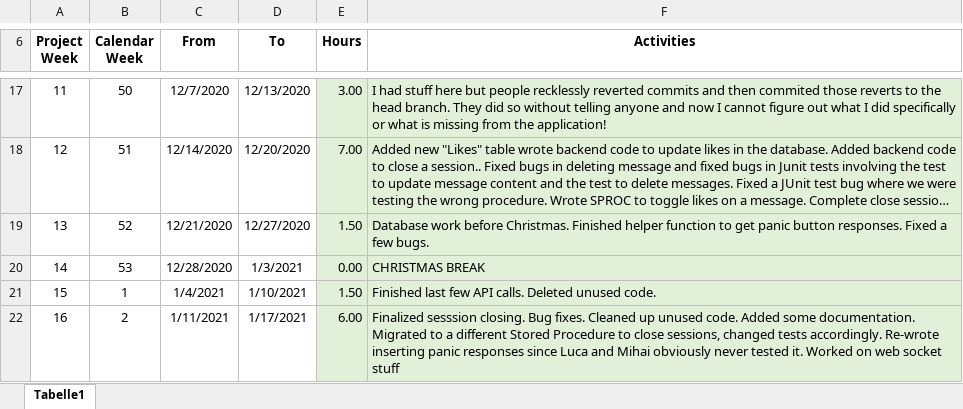
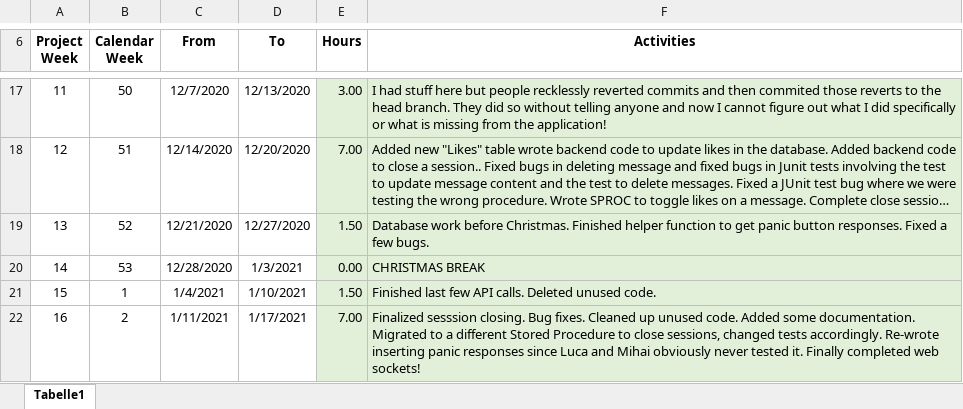
Before and after one commit to leafcathead/CTS5_AudienceResponse, an Excel workbook: Documentation/SCRUM/TimeLog_ConnorPeper.xlsx, sheet Tabelle1, drawn as a sheet; only a part is shown, gaps mark what is left out; long unchanged cells end in …; values as stored, in another font and other column widths than the file's, no borders; the diff names each change by its address in the sheet, - before the commit and + after, or states it on an @@ line.

Commit message:
Update TimeLog_ConnorPeper.xlsx

```diff
--- a/Documentation/SCRUM/TimeLog_ConnorPeper.xlsx (sheet Tabelle1)
+++ b/Documentation/SCRUM/TimeLog_ConnorPeper.xlsx (sheet Tabelle1)
-E22 (Hours): 6.00
+E22 (Hours): 7.00
-F22 (Activities): …tested it. Worked on web socket stuff
+F22 (Activities): …tested it. Finally completed web sockets!
```
